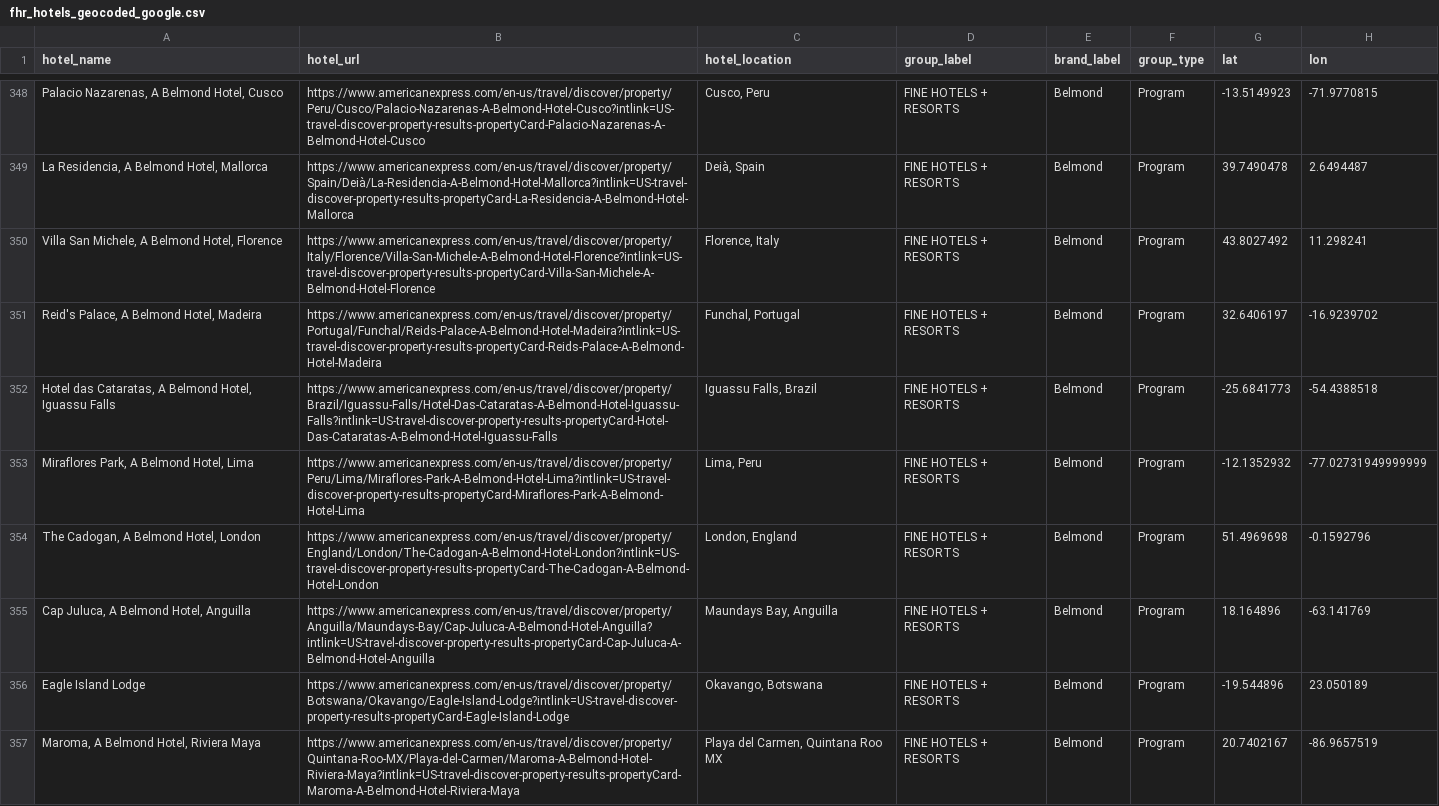
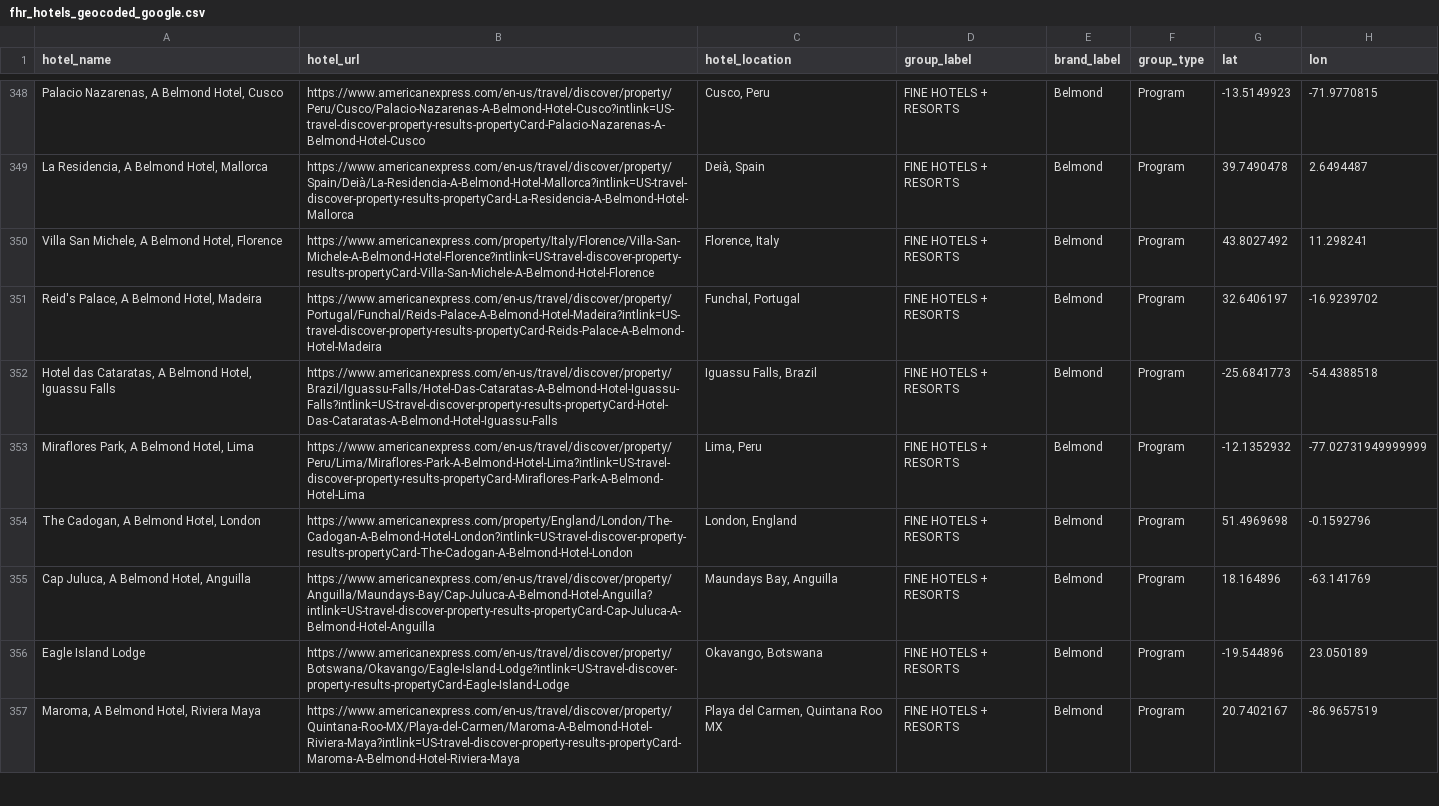
Before and after one commit to ZhengQ2/amex-hotel-credits, a CSV file: cache/fhr_hotels_geocoded_google.csv, drawn as a sheet; only a part is shown, gaps mark what is left out; the diff covers the shown part only; the diff names each change by its address in the sheet, - before the commit and + after, or states it on an @@ line.

```diff
--- a/cache/fhr_hotels_geocoded_google.csv
+++ b/cache/fhr_hotels_geocoded_google.csv
-B350 (hotel_url): https://www.americanexpress.com/en-us/travel/discover/property/Italy/Florence/Villa-San-Michele-A-Belmond-Hotel-Florence?intlink=US-travel-discover-property-results-propertyCard-Villa-San-Michele-A-Belmond-Hotel-Florence
+B350 (hotel_url): https://www.americanexpress.com/property/Italy/Florence/Villa-San-Michele-A-Belmond-Hotel-Florence?intlink=US-travel-discover-property-results-propertyCard-Villa-San-Michele-A-Belmond-Hotel-Florence
-B354 (hotel_url): https://www.americanexpress.com/en-us/travel/discover/property/England/London/The-Cadogan-A-Belmond-Hotel-London?intlink=US-travel-discover-property-results-propertyCard-The-Cadogan-A-Belmond-Hotel-London
+B354 (hotel_url): https://www.americanexpress.com/property/England/London/The-Cadogan-A-Belmond-Hotel-London?intlink=US-travel-discover-property-results-propertyCard-The-Cadogan-A-Belmond-Hotel-London
```
Also changed, not shown: 152 edited cells elsewhere in this file, cache/thc_hotels_geocoded_google.csv, 1 other file.
